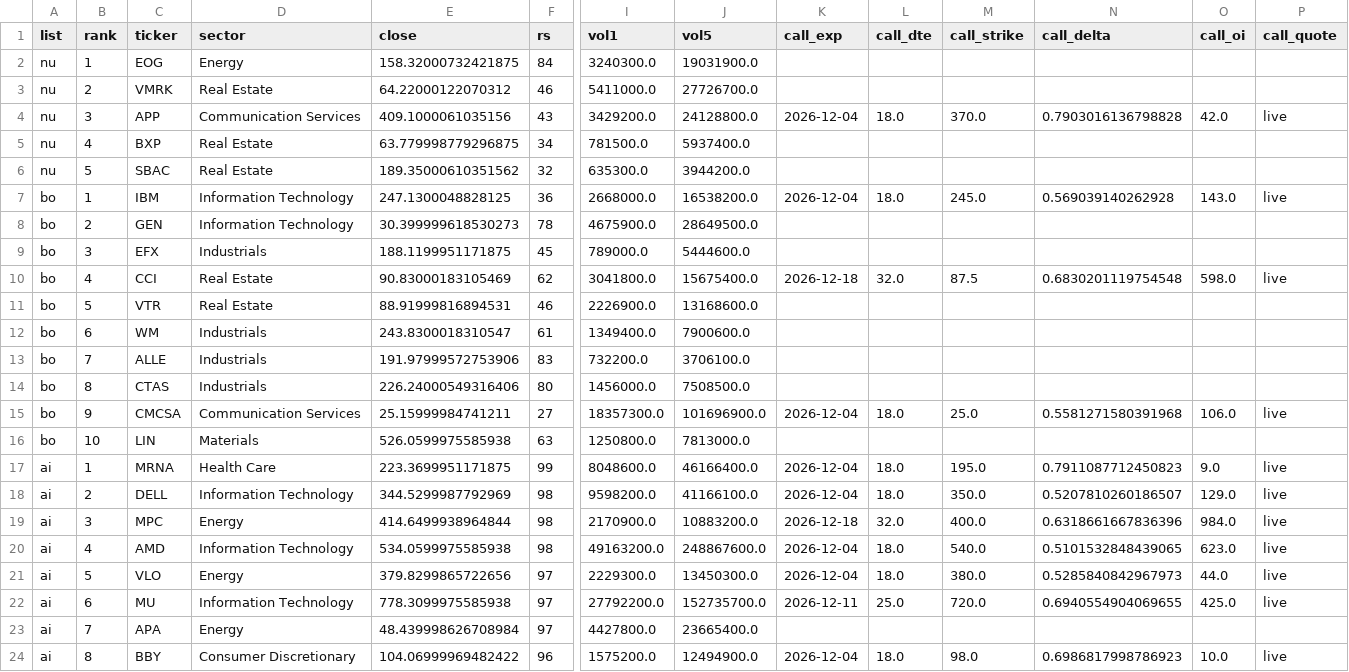
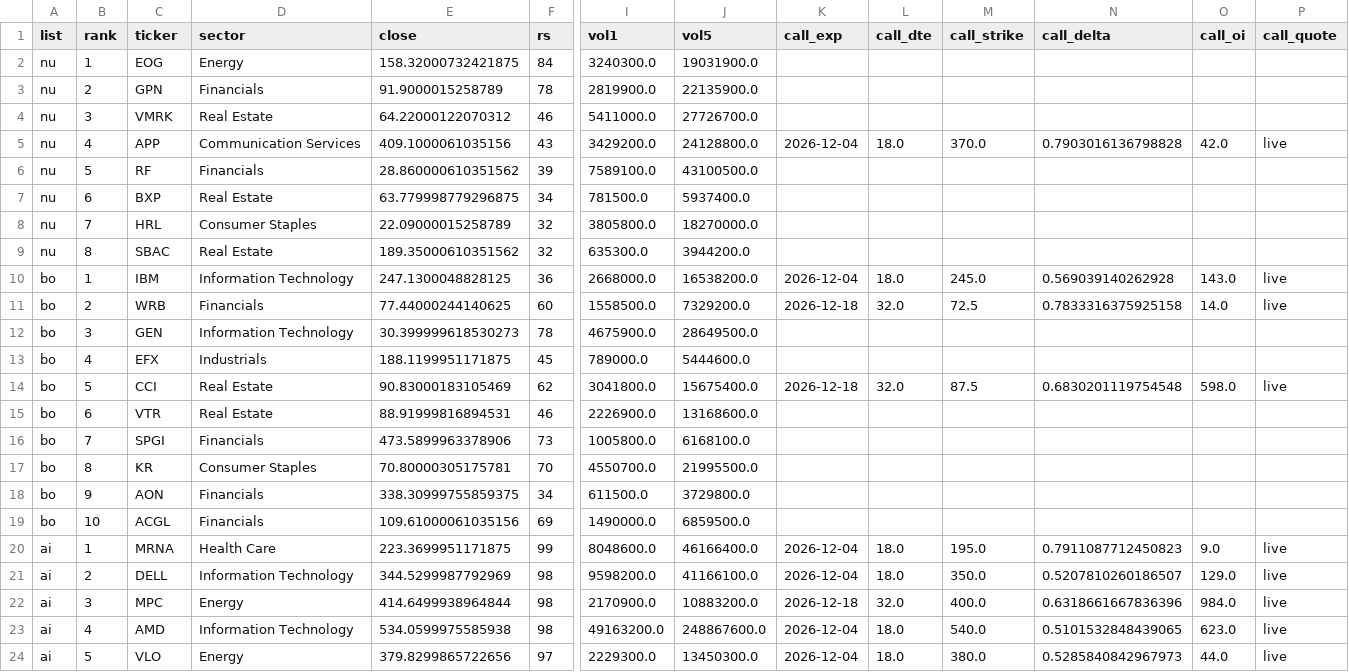
Before and after one commit to txcoproducts-lang/Swing-Screener-, a CSV file: history/toppicks_2026-11-13.csv, drawn as a sheet; only a part is shown, gaps mark what is left out; the shorter side is filled out with more unchanged rows; removed rows and columns are numbered as before the commit, all else as after; rows hold the shown columns only; the diff names each change by its address in the sheet, - before the commit and + after, or states it on an @@ line.

```diff
--- a/history/toppicks_2026-11-13.csv
+++ b/history/toppicks_2026-11-13.csv
+row 3: nu | 2 | GPN | Financials | 91.9000015258789 | 78 | 2819900.0 | 22135900.0
-B4 (rank): 2
+B4 (rank): 3
-B5 (rank): 3
+B5 (rank): 4
+row 6: nu | 5 | RF | Financials | 28.860000610351562 | 39 | 7589100.0 | 43100500.0
-B7 (rank): 4
+B7 (rank): 6
+row 8: nu | 7 | HRL | Consumer Staples | 22.09000015258789 | 32 | 3805800.0 | 18270000.0
-B9 (rank): 5
+B9 (rank): 8
+row 11: bo | 2 | WRB | Financials | 77.44000244140625 | 60 | 1558500.0 | 7329200.0 | 2026-12-18 | 32.0 | 72.5 | 0.7833316375925158 | 14.0 | live
-B12 (rank): 2
+B12 (rank): 3
-B13 (rank): 3
+B13 (rank): 4
-B14 (rank): 4
+B14 (rank): 5
-B15 (rank): 5
+B15 (rank): 6
-row 12: bo | 6 | WM | Industrials | 243.8300018310547 | 61 | 1349400.0 | 7900600.0
-row 13: bo | 7 | ALLE | Industrials | 191.97999572753906 | 83 | 732200.0 | 3706100.0
-row 14: bo | 8 | CTAS | Industrials | 226.24000549316406 | 80 | 1456000.0 | 7508500.0
-row 15: bo | 9 | CMCSA | Communication Services | 25.15999984741211 | 27 | 18357300.0 | 101696900.0 | 2026-12-04 | 18.0 | 25.0 | 0.5581271580391968 | 106.0 | live
-row 16: bo | 10 | LIN | Materials | 526.0599975585938 | 63 | 1250800.0 | 7813000.0
+row 16: bo | 7 | SPGI | Financials | 473.5899963378906 | 73 | 1005800.0 | 6168100.0
+row 17: bo | 8 | KR | Consumer Staples | 70.80000305175781 | 70 | 4550700.0 | 21995500.0
+row 18: bo | 9 | AON | Financials | 338.30999755859375 | 34 | 611500.0 | 3729800.0
+row 19: bo | 10 | ACGL | Financials | 109.61000061035156 | 69 | 1490000.0 | 6859500.0
```
Also changed, not shown: history/breadth_2026-11-13.csv, history/screener_2026-11-13.csv, 2 other files.
